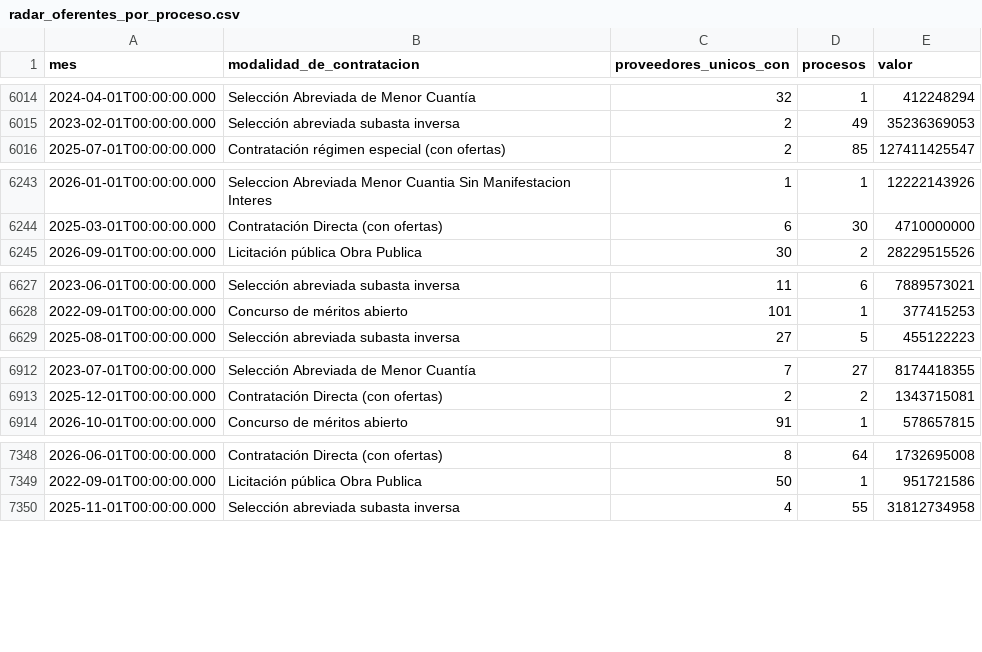
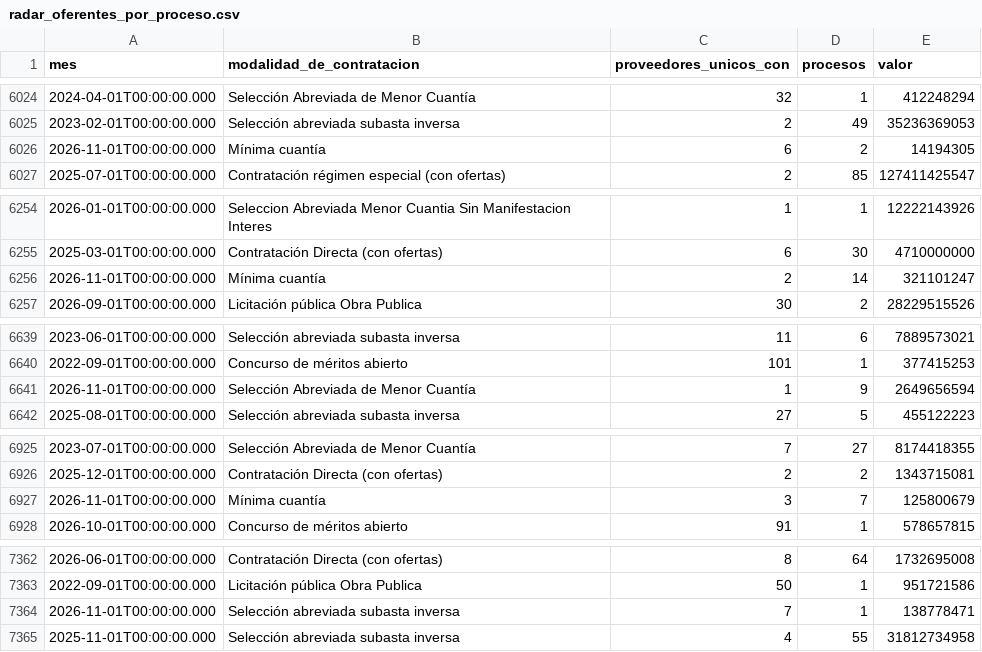
Before and after one commit to fundacionipg-sys/observatorio-datos, a CSV file: datos/productos/radar_oferentes_por_proceso.csv, drawn as a sheet; only a part is shown, gaps mark what is left out; the diff covers the shown part only; the diff names each change by its address in the sheet, - before the commit and + after, or states it on an @@ line.

```diff
--- a/datos/productos/radar_oferentes_por_proceso.csv
+++ b/datos/productos/radar_oferentes_por_proceso.csv
+row 6026: 2026-11-01T00:00:00.000 | Mínima cuantía | 6 | 2 | 14194305
+row 6256: 2026-11-01T00:00:00.000 | Mínima cuantía | 2 | 14 | 321101247
+row 6641: 2026-11-01T00:00:00.000 | Selección Abreviada de Menor Cuantía | 1 | 9 | 2649656594
+row 6927: 2026-11-01T00:00:00.000 | Mínima cuantía | 3 | 7 | 125800679
+row 7364: 2026-11-01T00:00:00.000 | Selección abreviada subasta inversa | 7 | 1 | 138778471
```
Also changed, not shown: 20 added rows and 2 edited cells elsewhere in this file, datos/productos/_registro.csv, datos/productos/radar_modalidad_mensual.csv, 1 other file.
